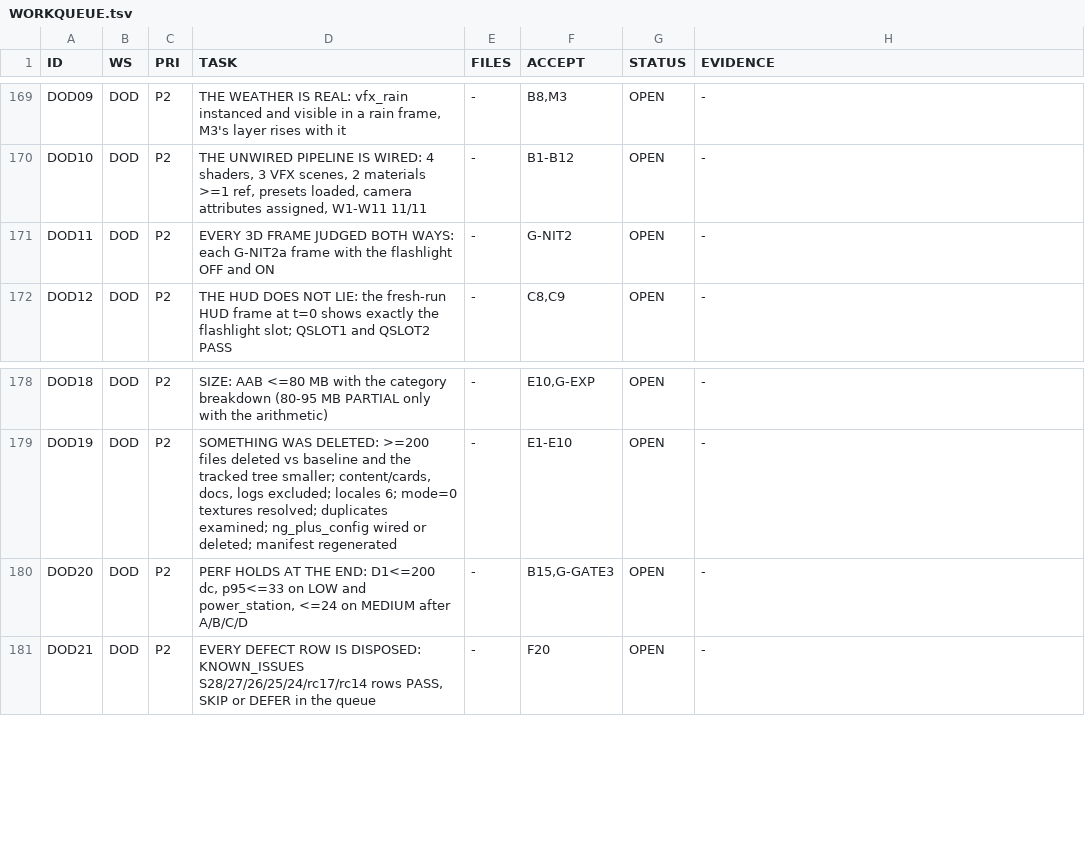
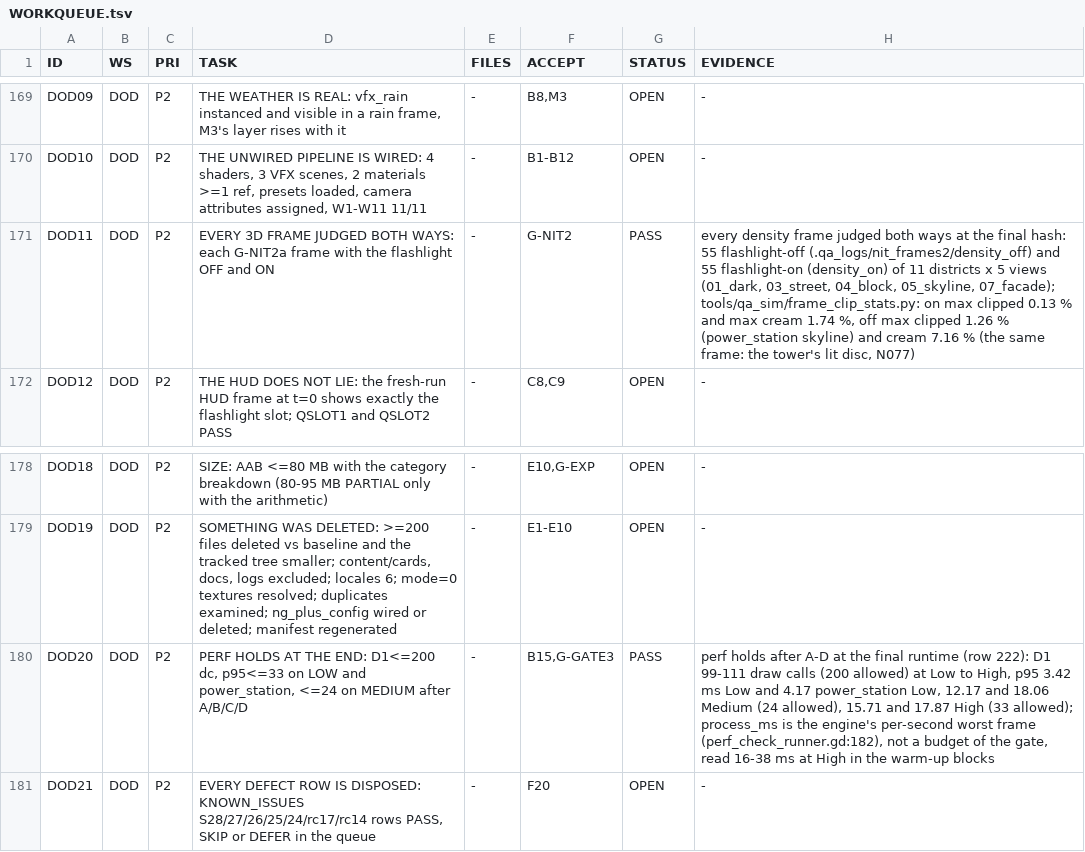
Before and after one commit to maxxxxx55555/igra, a TSV file: .qa_logs/WORKQUEUE.tsv, drawn as a sheet; only a part is shown, gaps mark what is left out; the diff covers the shown part only.

```diff
--- a/.qa_logs/WORKQUEUE.tsv
+++ b/.qa_logs/WORKQUEUE.tsv
@@ -170,3 +170,3 @@ DOD09	DOD	P2	THE WEATHER IS REAL: vfx_rain instanced and visible in a rain frame
 DOD10	DOD	P2	THE UNWIRED PIPELINE IS WIRED: 4 shaders, 3 VFX scenes, 2 materials >=1 ref, presets loaded, camera attributes assigned, W1-W11 11/11	-	B1-B12	OPEN	-
-DOD11	DOD	P2	EVERY 3D FRAME JUDGED BOTH WAYS: each G-NIT2a frame with the flashlight OFF and ON	-	G-NIT2	OPEN	-
+DOD11	DOD	P2	EVERY 3D FRAME JUDGED BOTH WAYS: each G-NIT2a frame with the flashlight OFF and ON	-	G-NIT2	PASS	every density frame judged both ways at the final hash: 55 flashlight-off (.qa_logs/nit_frames2/density_off) and 55 flashlight-on (density_on) of 11 districts x 5 views (01_dark, 03_street, 04_block, 05_skyline, 07_facade); tools/qa_sim/frame_clip_stats.py: on max clipped 0.13 % and max cream 1.74 %, off max clipped 1.26 % (power_station skyline) and cream 7.16 % (the same frame: the tower's lit disc, N077)
 DOD12	DOD	P2	THE HUD DOES NOT LIE: the fresh-run HUD frame at t=0 shows exactly the flashlight slot; QSLOT1 and QSLOT2 PASS	-	C8,C9	OPEN	-
@@ -179,3 +179,3 @@ DOD18	DOD	P2	SIZE: AAB <=80 MB with the category breakdown (80-95 MB PARTIAL onl
 DOD19	DOD	P2	SOMETHING WAS DELETED: >=200 files deleted vs baseline and the tracked tree smaller; content/cards, docs, logs excluded; locales 6; mode=0 textures resolved; duplicates examined; ng_plus_config wired or deleted; manifest regenerated	-	E1-E10	OPEN	-
-DOD20	DOD	P2	PERF HOLDS AT THE END: D1<=200 dc, p95<=33 on LOW and power_station, <=24 on MEDIUM after A/B/C/D	-	B15,G-GATE3	OPEN	-
+DOD20	DOD	P2	PERF HOLDS AT THE END: D1<=200 dc, p95<=33 on LOW and power_station, <=24 on MEDIUM after A/B/C/D	-	B15,G-GATE3	PASS	perf holds after A-D at the final runtime (row 222): D1 99-111 draw calls (200 allowed) at Low to High, p95 3.42 ms Low and 4.17 power_station Low, 12.17 and 18.06 Medium (24 allowed), 15.71 and 17.87 High (33 allowed); process_ms is the engine's per-second worst frame (perf_check_runner.gd:182), not a budget of the gate, read 16-38 ms at High in the warm-up blocks
 DOD21	DOD	P2	EVERY DEFECT ROW IS DISPOSED: KNOWN_ISSUES S28/27/26/25/24/rc17/rc14 rows PASS, SKIP or DEFER in the queue	-	F20	OPEN	-
```
Also changed, not shown: 14 edited cells elsewhere in this file, docs/artifacts/rc16/launch_ledger.tsv, 16 other files.
